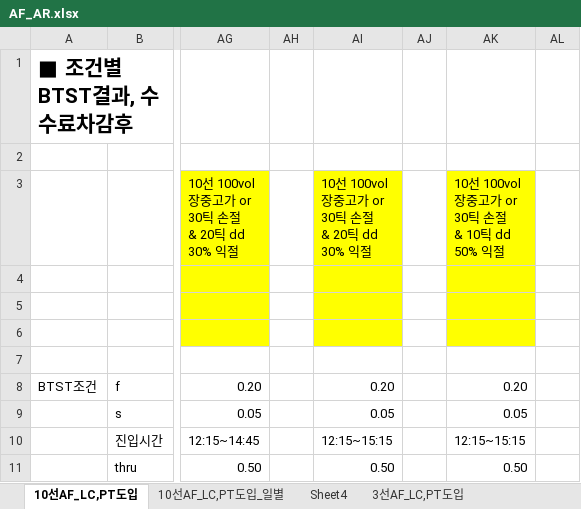
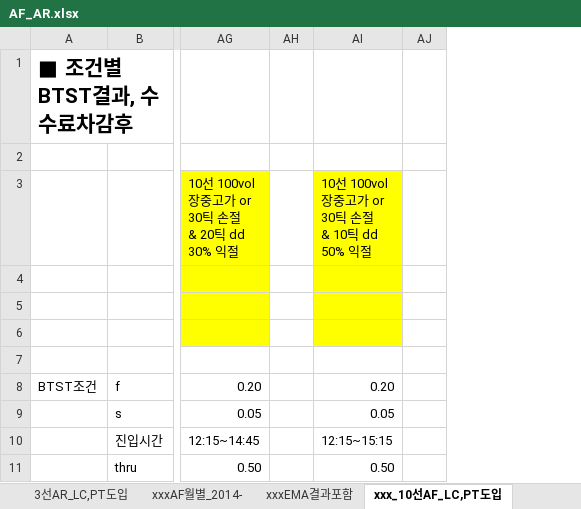
Before and after one commit to jae-min-park/kbsecurities, an Excel workbook: dev/main/RBT_afternoonFall/AF_AR.xlsx, sheet xxx_10선AF_LC,PT도입, drawn as a sheet; only a part is shown, gaps mark what is left out; values as stored, in another font and other column widths than the file's, no borders; ↵ is a line break in a cell; the diff names each change by its address in the sheet, - before the commit and + after, or states it on an @@ line.

```diff
--- a/dev/main/RBT_afternoonFall/AF_AR.xlsx (sheet xxx_10선AF_LC,PT도입)
+++ b/dev/main/RBT_afternoonFall/AF_AR.xlsx (sheet xxx_10선AF_LC,PT도입)
-sheet tab: 10선AF_LC,PT도입
+sheet tab: xxx_10선AF_LC,PT도입
-sheet tab: Sheet4
-sheet tab: 3선AF_LC,PT도입
-column AI, rows 3-11: 10선 100vol ↵ 장중고가 or 30틱 손절 ↵ & 20틱 dd 30% 익절 |  |  |  |  | 0.20 | 0.05 | 12:15~15:15 | 0.50
-column AJ, empty
```
Also changed, not shown: sheet 10선AF_LC,PT도입_일별, sheet 10선AR_LC,PT도입, other sheet tabs, formulas that keep their value, charts or pictures, 1 other file.
